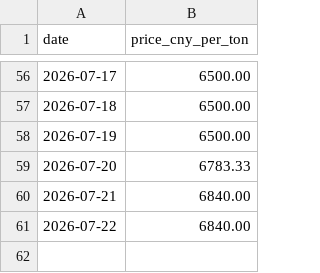
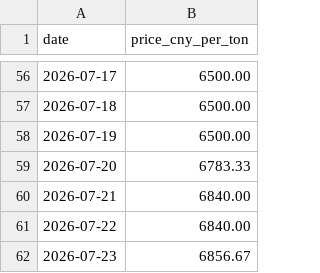
Before and after one commit to Sviliesid13/SunSirs-Benzoic-Acid-Price-Scraper, a CSV file: prices.csv, drawn as a sheet; only a part is shown, gaps mark what is left out.

```diff
--- a/prices.csv
+++ b/prices.csv
@@ -61 +61,2 @@ date,price_cny_per_ton
 2026-07-22,6840.00
+2026-07-23,6856.67
```
